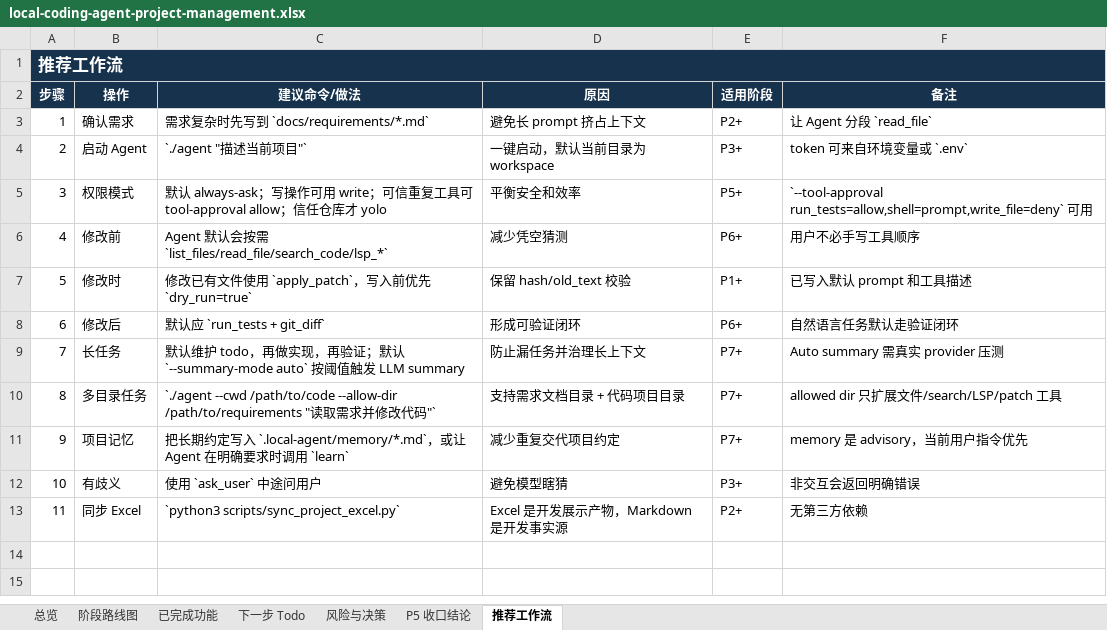
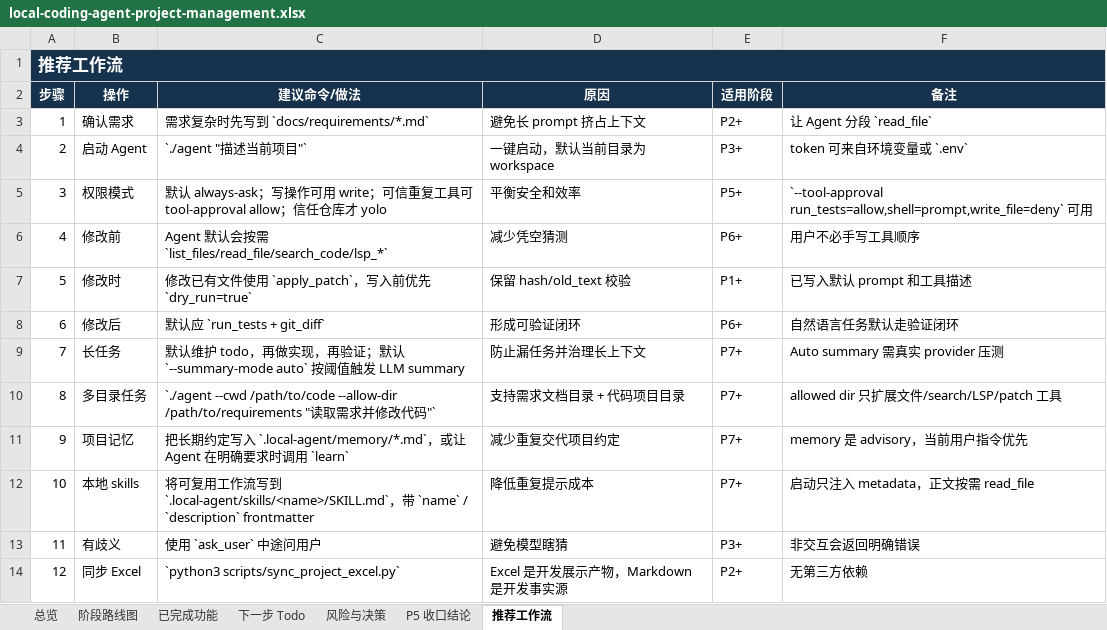
Before and after one commit to noone6931/lca-private-handoff-20260803, an Excel workbook: docs/local-coding-agent-project-management.xlsx, sheet 推荐工作流, drawn as a sheet; values as stored, in another font and other column widths than the file's, no borders; addresses are those after the commit; the diff names each change by its address in the sheet, - before the commit and + after, or states it on an @@ line.

Commit message:
Add authored skills discovery

```diff
--- a/docs/local-coding-agent-project-management.xlsx (sheet 推荐工作流)
+++ b/docs/local-coding-agent-project-management.xlsx (sheet 推荐工作流)
+row 12: 10 | 本地 skills | 将可复用工作流写到 `.local-agent/skills/<name>/SKILL.md`，带 `name` / `description` frontmatter | 降低重复提示成本 | P7+ | 启动只注入 metadata，正文按需 read_file
@@ column A (步骤) renumbered from row 13 down @@
```
Also changed, not shown: sheet 已完成功能, sheet 总览, sheet P5 收口结论, sheet 风险与决策, sheet 阶段路线图, sheet 下一步 Todo, 8 other files.
